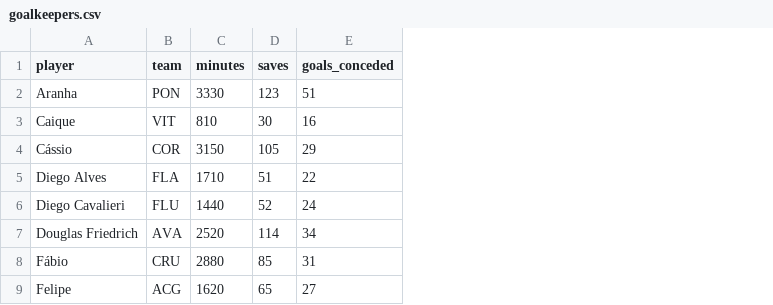
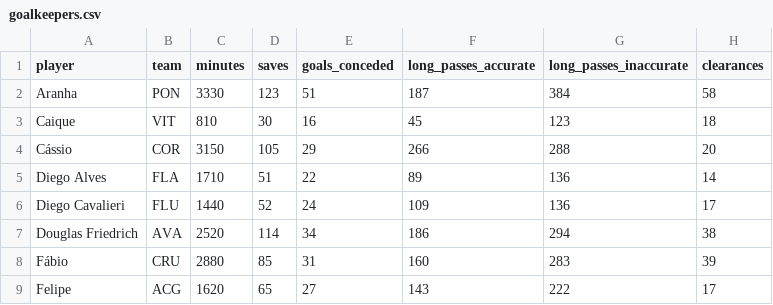
Before and after one commit to safsalles/portfolio-ds, a CSV file: mem-ga/data/goalkeepers.csv, drawn as a sheet; only a part is shown; the diff names each change by its address in the sheet, - before the commit and + after, or states it on an @@ line.

```diff
--- a/mem-ga/data/goalkeepers.csv
+++ b/mem-ga/data/goalkeepers.csv
+column F (long_passes_accurate), rows 2-9: 187 | 45 | 266 | 89 | 109 | 186 | 160 | 143
+column G (long_passes_inaccurate), rows 2-9: 384 | 123 | 288 | 136 | 136 | 294 | 283 | 222
+column H (clearances), rows 2-9: 58 | 18 | 20 | 14 | 17 | 38 | 39 | 17
```
Also changed, not shown: 12 other files.
